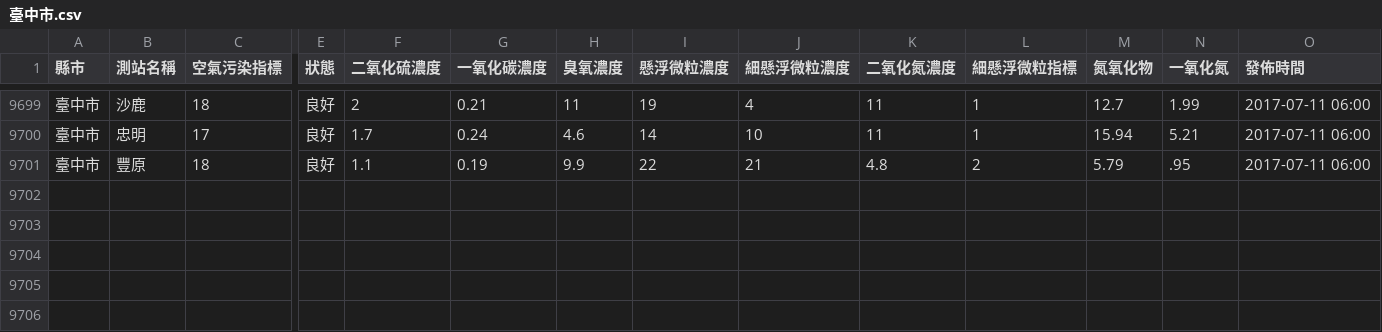
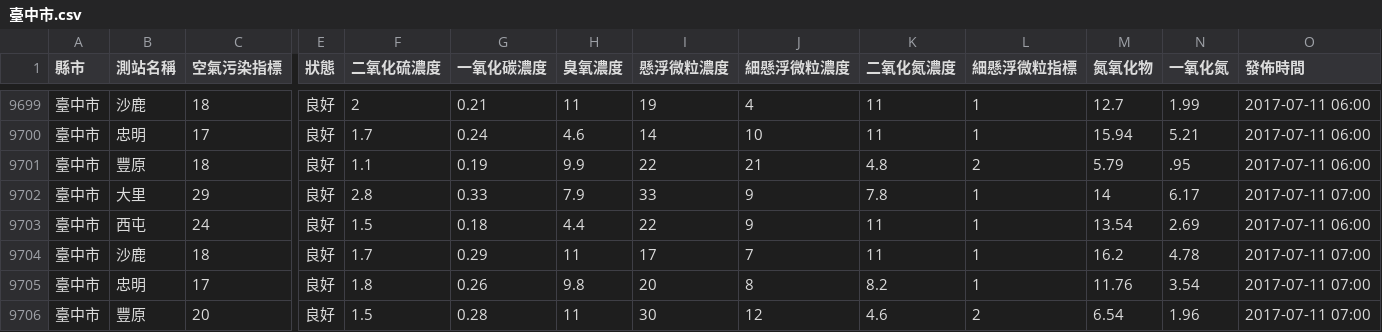
Before and after one commit to HarrisQs/AirPollutionCrawler, a CSV file: Data/臺中市.csv, drawn as a sheet; only a part is shown, gaps mark what is left out; rows hold the shown columns only; the diff names each change by its address in the sheet, - before the commit and + after, or states it on an @@ line.

```diff
--- a/Data/臺中市.csv
+++ b/Data/臺中市.csv
+row 9702: 臺中市 | 大里 | 29 | 良好 | 2.8 | 0.33 | 7.9 | 33 | 9 | 7.8 | 1 | 14 | 6.17 | 2017-07-11 07:00
+row 9703: 臺中市 | 西屯 | 24 | 良好 | 1.5 | 0.18 | 4.4 | 22 | 9 | 11 | 1 | 13.54 | 2.69 | 2017-07-11 06:00
+row 9704: 臺中市 | 沙鹿 | 18 | 良好 | 1.7 | 0.29 | 11 | 17 | 7 | 11 | 1 | 16.2 | 4.78 | 2017-07-11 07:00
+row 9705: 臺中市 | 忠明 | 17 | 良好 | 1.8 | 0.26 | 9.8 | 20 | 8 | 8.2 | 1 | 11.76 | 3.54 | 2017-07-11 07:00
+row 9706: 臺中市 | 豐原 | 20 | 良好 | 1.5 | 0.28 | 11 | 30 | 12 | 4.6 | 2 | 6.54 | 1.96 | 2017-07-11 07:00
```
Also changed, not shown: Data/南投縣.csv, Data/桃園市.csv, 19 other files.
